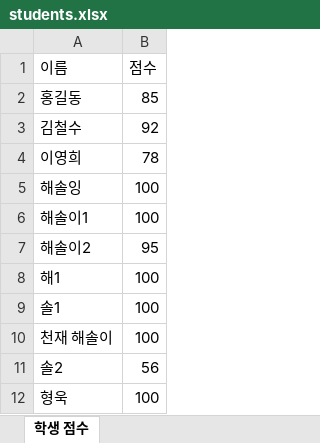
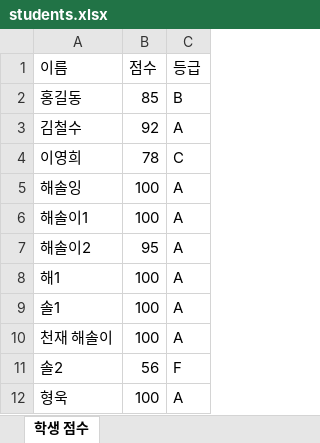
Before and after one commit to chs731322/dataPython, an Excel workbook: students.xlsx, sheet 학생 점수, drawn as a sheet; values as stored, in another font and other column widths than the file's, no borders; the diff names each change by its address in the sheet, - before the commit and + after, or states it on an @@ line.

```diff
--- a/students.xlsx (sheet 학생 점수)
+++ b/students.xlsx (sheet 학생 점수)
+column C (등급), rows 2-12: B | A | C | A | A | A | A | A | A | F | A
```
Also changed, not shown: 1 other file.
